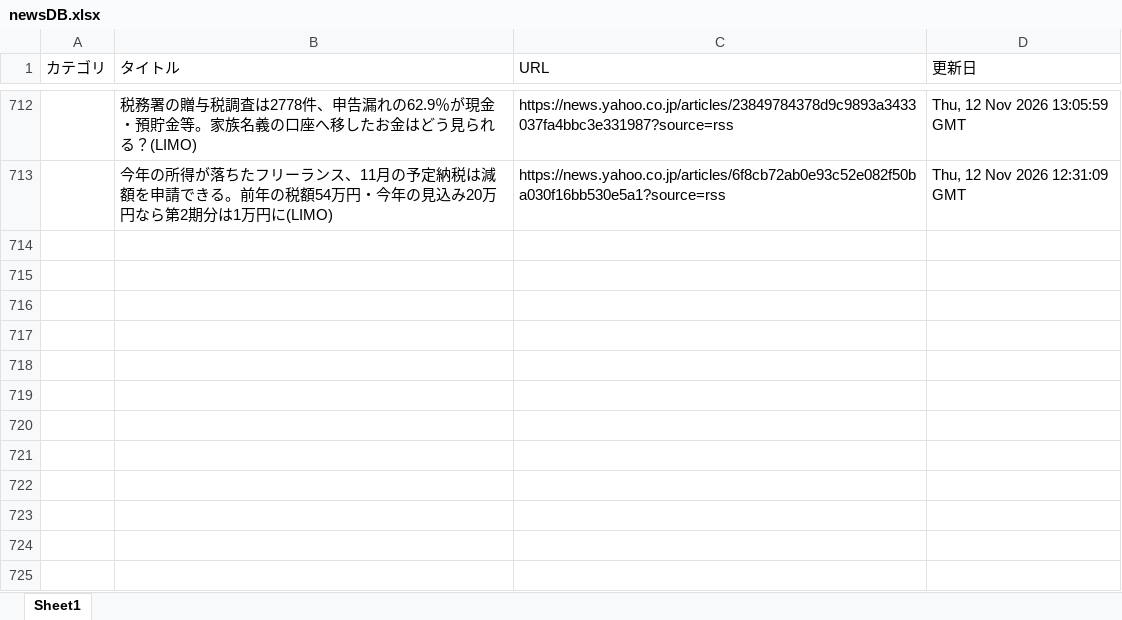
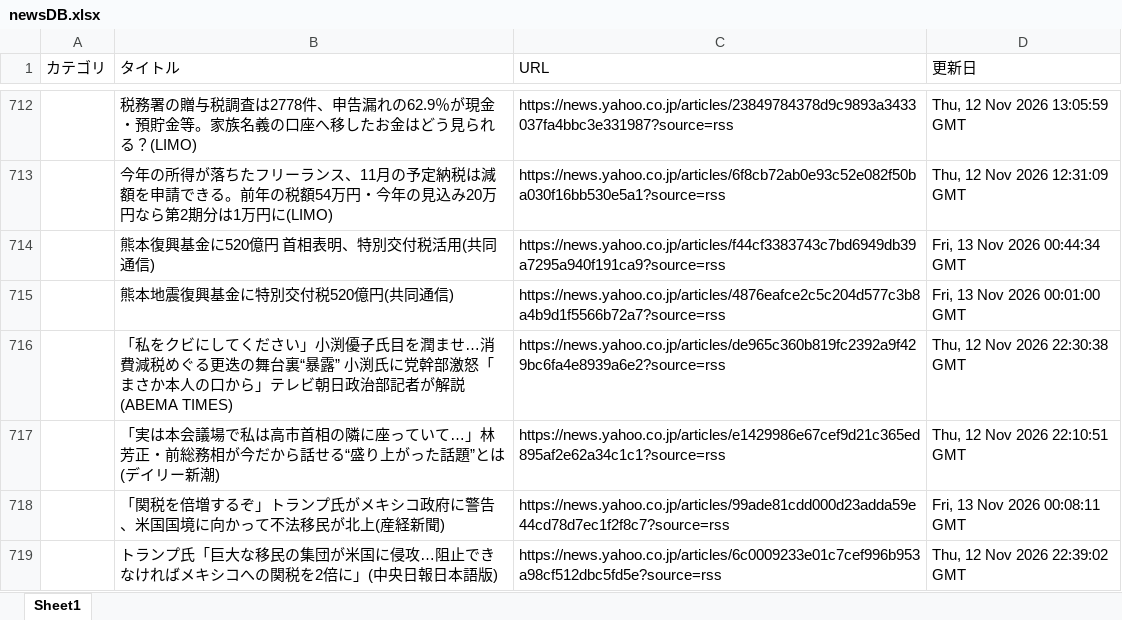
Before and after one commit to kouzen1114/news-bot, an Excel workbook: newsDB.xlsx, sheet Sheet1, drawn as a sheet; only a part is shown, gaps mark what is left out; values as stored, in another font and other column widths than the file's, no borders; the diff names each change by its address in the sheet, - before the commit and + after, or states it on an @@ line.

```diff
--- a/newsDB.xlsx (sheet Sheet1)
+++ b/newsDB.xlsx (sheet Sheet1)
+row 714:  | 熊本復興基金に520億円 首相表明、特別交付税活用(共同通信) | https://news.yahoo.co.jp/articles/f44cf3383743c7bd6949db39a7295a940f191ca9?source=rss | Fri, 13 Nov 2026 00:44:34 GMT
+row 715:  | 熊本地震復興基金に特別交付税520億円(共同通信) | https://news.yahoo.co.jp/articles/4876eafce2c5c204d577c3b8a4b9d1f5566b72a7?source=rss | Fri, 13 Nov 2026 00:01:00 GMT
+row 716:  | 「私をクビにしてください」小渕優子氏目を潤ませ…消費減税めぐる更迭の舞台裏“暴露” 小渕氏に党幹部激怒「まさか本人の口から」テレビ朝日政治部記者が解説(ABEMA TIMES) | https://news.yahoo.co.jp/articles/de965c360b819fc2392a9f429bc6fa4e8939a6e2?source=rss | Thu, 12 Nov 2026 22:30:38 GMT
+row 717:  | 「実は本会議場で私は高市首相の隣に座っていて…」林芳正・前総務相が今だから話せる“盛り上がった話題”とは(デイリー新潮) | https://news.yahoo.co.jp/articles/e1429986e67cef9d21c365ed895af2e62a34c1c1?source=rss | Thu, 12 Nov 2026 22:10:51 GMT
+row 718:  | 「関税を倍増するぞ」トランプ氏がメキシコ政府に警告、米国国境に向かって不法移民が北上(産経新聞) | https://news.yahoo.co.jp/articles/99ade81cdd000d23adda59e44cd78d7ec1f2f8c7?source=rss | Fri, 13 Nov 2026 00:08:11 GMT
+row 719:  | トランプ氏「巨大な移民の集団が米国に侵攻…阻止できなければメキシコへの関税を2倍に」(中央日報日本語版) | https://news.yahoo.co.jp/articles/6c0009233e01c7cef996b953a98cf512dbc5fd5e?source=rss | Thu, 12 Nov 2026 22:39:02 GMT
```
